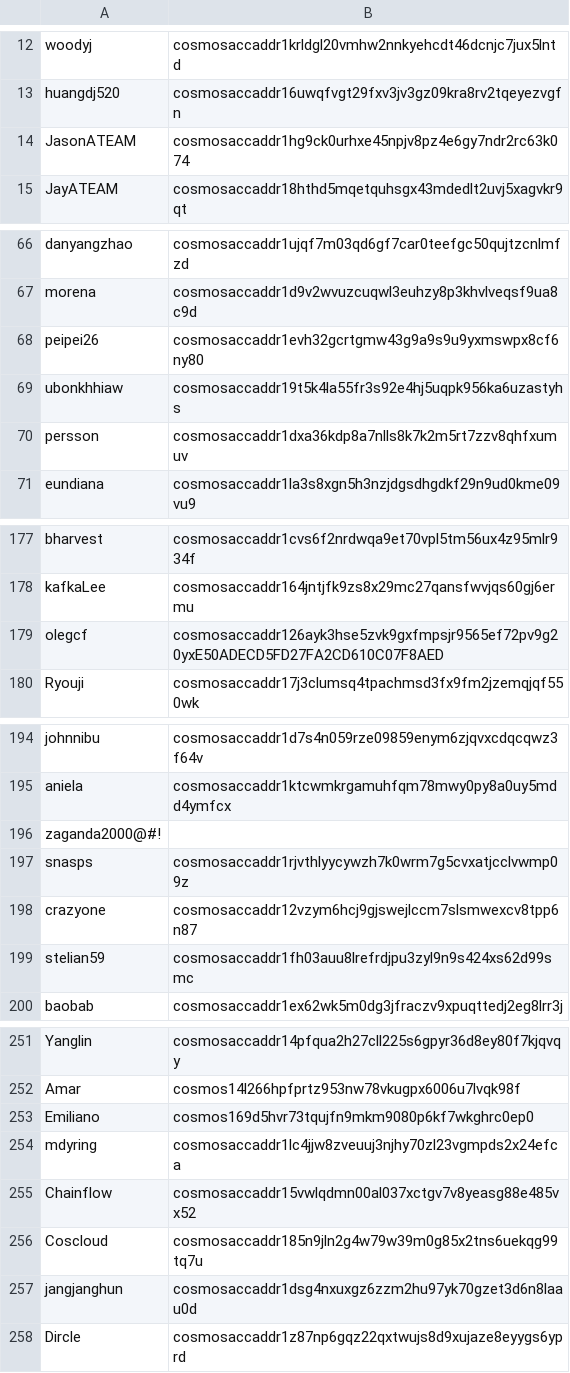
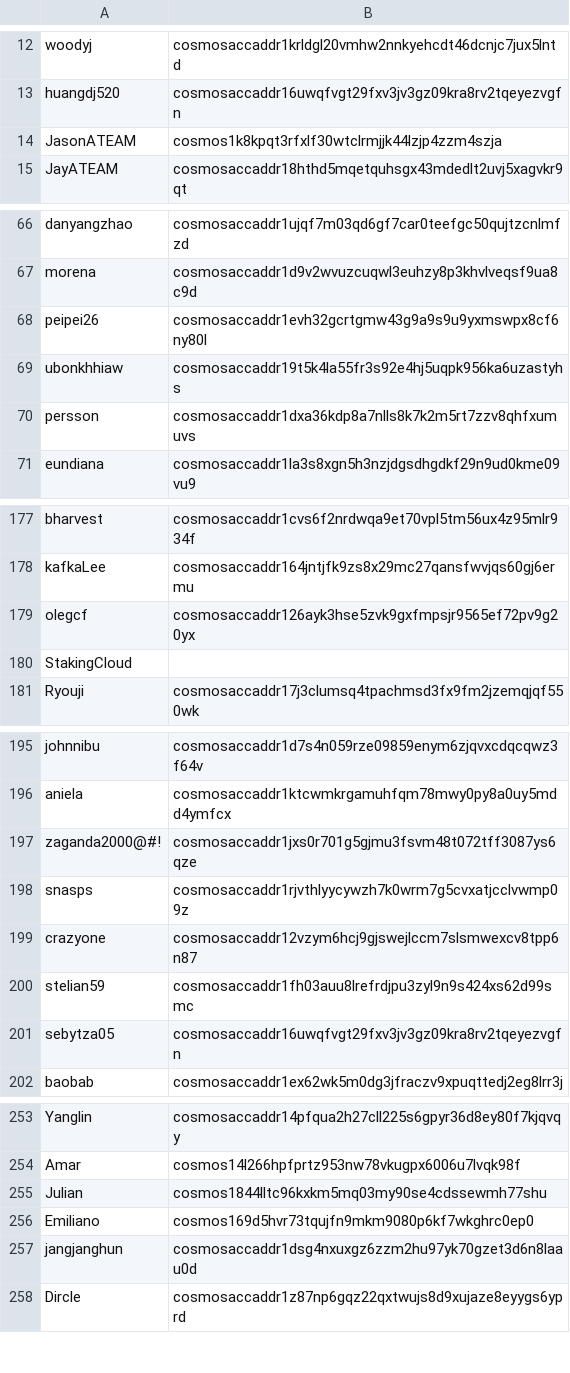
Before and after one commit to cosmos/testnets, a CSV file: game_of_stakes/addresses.csv, drawn as a sheet; only a part is shown, gaps mark what is left out; the diff covers the shown part only.

Commit message:
Updated addresses

```diff
--- a/game_of_stakes/addresses.csv
+++ b/game_of_stakes/addresses.csv
@@ -13,3 +13,3 @@ woodyj,cosmosaccaddr1krldgl20vmhw2nnkyehcdt46dcnjc7jux5lntd
 huangdj520,cosmosaccaddr16uwqfvgt29fxv3jv3gz09kra8rv2tqeyezvgfn
-JasonATEAM,cosmosaccaddr1hg9ck0urhxe45npjv8pz4e6gy7ndr2rc63k074
+JasonATEAM,cosmos1k8kpqt3rfxlf30wtclrmjjk44lzjp4zzm4szja
 JayATEAM,cosmosaccaddr18hthd5mqetquhsgx43mdedlt2uvj5xagvkr9qt
@@ -67,5 +67,5 @@ danyangzhao,cosmosaccaddr1ujqf7m03qd6gf7car0teefgc50qujtzcnlmfzd
 morena,cosmosaccaddr1d9v2wvuzcuqwl3euhzy8p3khvlveqsf9ua8c9d
-peipei26,cosmosaccaddr1evh32gcrtgmw43g9a9s9u9yxmswpx8cf6ny80
+peipei26,cosmosaccaddr1evh32gcrtgmw43g9a9s9u9yxmswpx8cf6ny80l
 ubonkhhiaw,cosmosaccaddr19t5k4la55fr3s92e4hj5uqpk956ka6uzastyhs
-persson,cosmosaccaddr1dxa36kdp8a7nlls8k7k2m5rt7zzv8qhfxumuv
+persson,cosmosaccaddr1dxa36kdp8a7nlls8k7k2m5rt7zzv8qhfxumuvs
 eundiana,cosmosaccaddr1la3s8xgn5h3nzjdgsdhgdkf29n9ud0kme09vu9
@@ -178,3 +178,4 @@ bharvest,cosmosaccaddr1cvs6f2nrdwqa9et70vpl5tm56ux4z95mlr934f
 kafkaLee,cosmosaccaddr164jntjfk9zs8x29mc27qansfwvjqs60gj6ermu
-olegcf,cosmosaccaddr126ayk3hse5zvk9gxfmpsjr9565ef72pv9g20yxE50ADECD5FD27FA2CD610C07F8AED
+olegcf,cosmosaccaddr126ayk3hse5zvk9gxfmpsjr9565ef72pv9g20yx
+StakingCloud,
 Ryouji,cosmosaccaddr17j3clumsq4tpachmsd3fx9fm2jzemqjqf550wk
@@ -195,3 +196,3 @@ johnnibu,cosmosaccaddr1d7s4n059rze09859enym6zjqvxcdqcqwz3f64v
 aniela,cosmosaccaddr1ktcwmkrgamuhfqm78mwy0py8a0uy5mdd4ymfcx
-zaganda2000@#!,
+zaganda2000@#!,cosmosaccaddr1jxs0r701g5gjmu3fsvm48t072tff3087ys6qze
 snasps,cosmosaccaddr1rjvthlyycywzh7k0wrm7g5cvxatjcclvwmp09z
@@ -199,2 +200,3 @@ crazyone,cosmosaccaddr12vzym6hcj9gjswejlccm7slsmwexcv8tpp6n87
 stelian59,cosmosaccaddr1fh03auu8lrefrdjpu3zyl9n9s424xs62d99smc
+sebytza05,cosmosaccaddr16uwqfvgt29fxv3jv3gz09kra8rv2tqeyezvgfn
 baobab,cosmosaccaddr1ex62wk5m0dg3jfraczv9xpuqttedj2eg8lrr3j
@@ -252,6 +254,4 @@ Yanglin,cosmosaccaddr14pfqua2h27cll225s6gpyr36d8ey80f7kjqvqy
 Amar,cosmos14l266hpfprtz953nw78vkugpx6006u7lvqk98f
+Julian,cosmos1844lltc96kxkm5mq03my90se4cdssewmh77shu
 Emiliano,cosmos169d5hvr73tqujfn9mkm9080p6kf7wkghrc0ep0
-mdyring,cosmosaccaddr1lc4jjw8zveuuj3njhy70zl23vgmpds2x24efca
-Chainflow,cosmosaccaddr15vwlqdmn00al037xctgv7v8yeasg88e485vx52
-Coscloud,cosmosaccaddr185n9jln2g4w79w39m0g85x2tns6uekqg99tq7u
 jangjanghun,cosmosaccaddr1dsg4nxuxgz6zzm2hu97yk70gzet3d6n8laau0d
```
Also changed, not shown: 2 edited cells elsewhere in this file, 2 other files.
